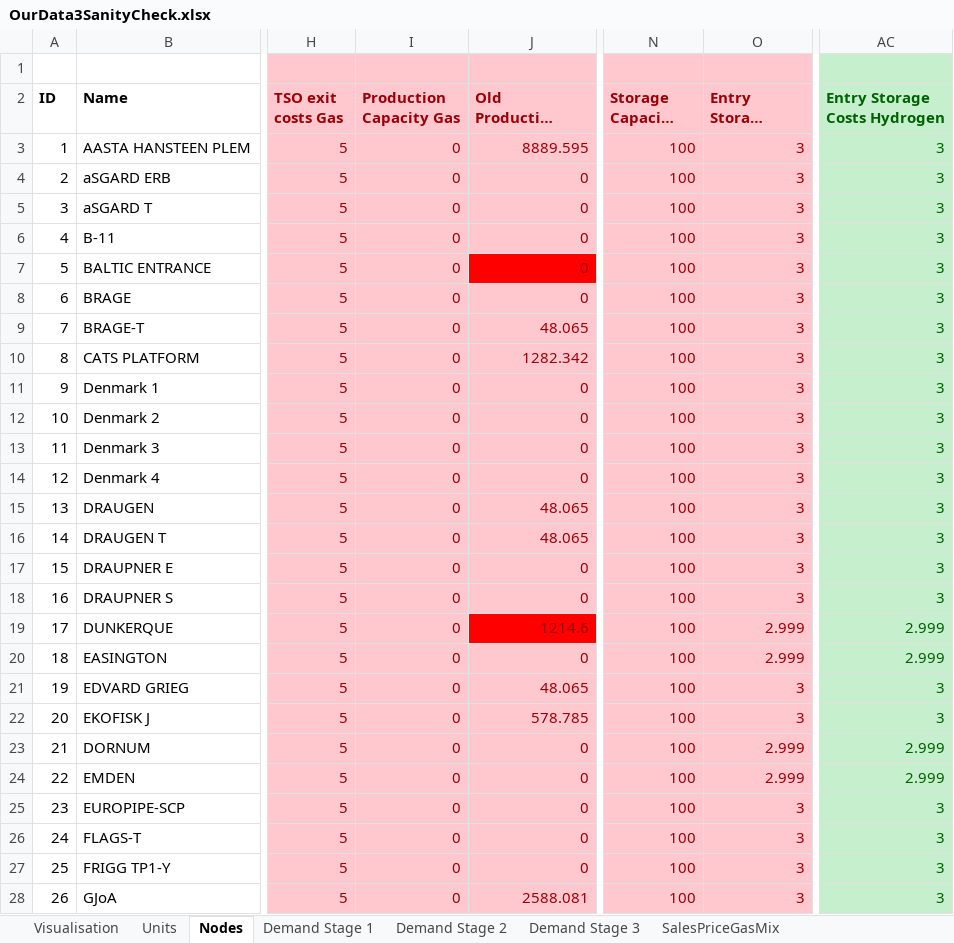
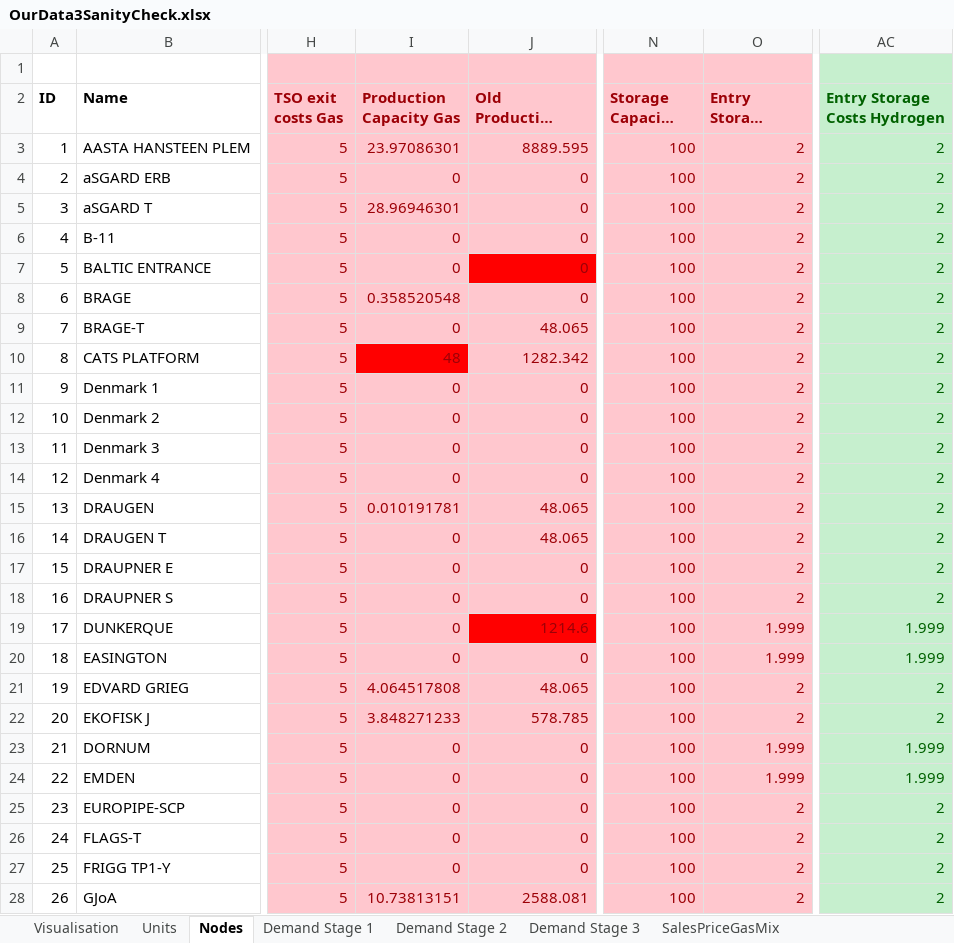
Before and after one commit to berendmarkhorst/secondary_gas_market, an Excel workbook: Data/OurData3SanityCheck.xlsx, sheet Nodes, drawn as a sheet; only a part is shown, gaps mark what is left out; long unchanged cells end in …; values as stored, in another font and other column widths than the file's, no borders; the diff covers the shown part only; the diff names each change by its address in the sheet, - before the commit and + after, or states it on an @@ line.

Commit message:
Bug fix data (cats platform) and hydrogen plus storage model

```diff
--- a/Data/OurData3SanityCheck.xlsx (sheet Nodes)
+++ b/Data/OurData3SanityCheck.xlsx (sheet Nodes)
-I3 (Production Capacity Gas): 0
+I3 (Production Capacity Gas): 23.97086301
-O3:O18 (Entry Storage Costs Gas): 3
+O3:O18 (Entry Storage Costs Gas): 2
-AC3:AC18 (Entry Storage Costs Hydrogen): 3
+AC3:AC18 (Entry Storage Costs Hydrogen): 2
-I5 (Production Capacity Gas): 0
+I5 (Production Capacity Gas): 28.96946301
-I8 (Production Capacity Gas): 0
+I8 (Production Capacity Gas): 0.358520548
-I10 (Production Capacity Gas): 0
+I10 (Production Capacity Gas): 48
-I10 fill: #FFC7CE
+I10 fill: #FF0000
-I15 (Production Capacity Gas): 0
+I15 (Production Capacity Gas): 0.010191781
-O19:O20 (Entry Storage Costs Gas): 2.999
+O19:O20 (Entry Storage Costs Gas): 1.999
-AC19:AC20 (Entry Storage Costs Hydrogen): 2.999
+AC19:AC20 (Entry Storage Costs Hydrogen): 1.999
-I21 (Production Capacity Gas): 0
+I21 (Production Capacity Gas): 4.064517808
-O21:O22 (Entry Storage Costs Gas): 3
+O21:O22 (Entry Storage Costs Gas): 2
-AC21:AC22 (Entry Storage Costs Hydrogen): 3
+AC21:AC22 (Entry Storage Costs Hydrogen): 2
-I22 (Production Capacity Gas): 0
+I22 (Production Capacity Gas): 3.848271233
-O23:O24 (Entry Storage Costs Gas): 2.999
+O23:O24 (Entry Storage Costs Gas): 1.999
-AC23:AC24 (Entry Storage Costs Hydrogen): 2.999
+AC23:AC24 (Entry Storage Costs Hydrogen): 1.999
-O25:O28 (Entry Storage Costs Gas): 3
+O25:O28 (Entry Storage Costs Gas): 2
-AC25:AC28 (Entry Storage Costs Hydrogen): 3
+AC25:AC28 (Entry Storage Costs Hydrogen): 2
-I28 (Production Capacity Gas): 0
+I28 (Production Capacity Gas): 10.73813151
```
Also changed, not shown: 78 edited cells elsewhere in this sheet, sheet HydrogenUncertainty, sheet TraderPercentages, sheet Traders, sheet Parameters, formulas that keep their value, Data/OurData3FullCheck.xlsx, 8 other files.
